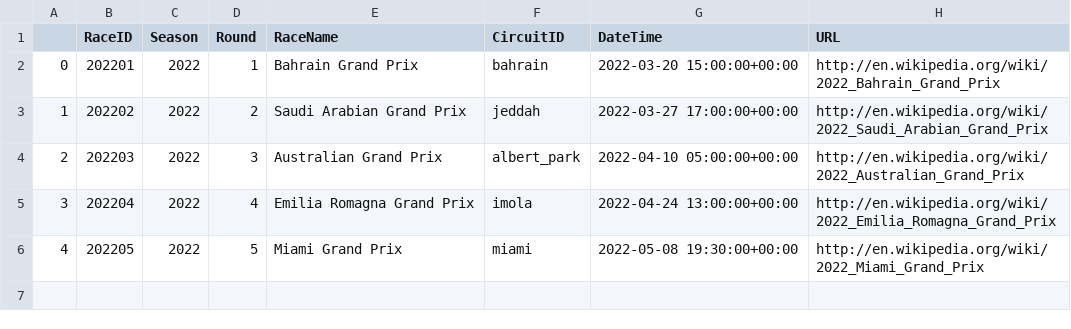
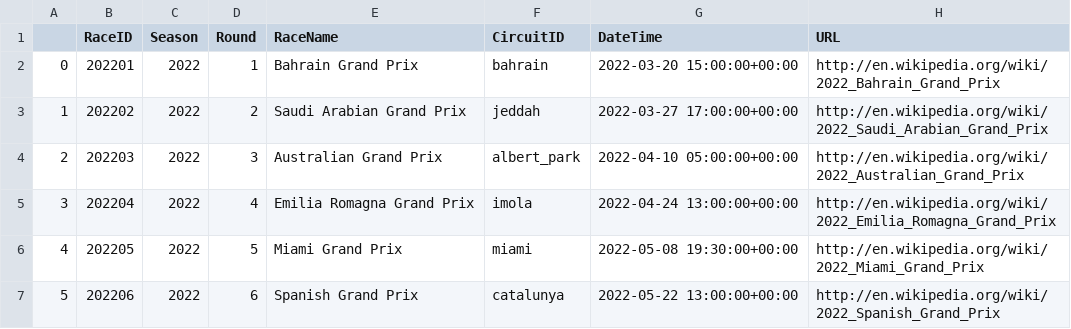
Before and after one commit to cwf231/2022-goodnight-f1antasy, a CSV file: data/races.csv, drawn as a sheet; the diff names each change by its address in the sheet, - before the commit and + after, or states it on an @@ line.

```diff
--- a/data/races.csv
+++ b/data/races.csv
+row 7: 5 | 202206 | 2022 | 6 | Spanish Grand Prix | catalunya | 2022-05-22 13:00:00+00:00 | http://en.wikipedia.org/wiki/2022_Spanish_Grand_Prix
```
Also changed, not shown: data/circuits.csv, data/results.csv, 1 other file.
